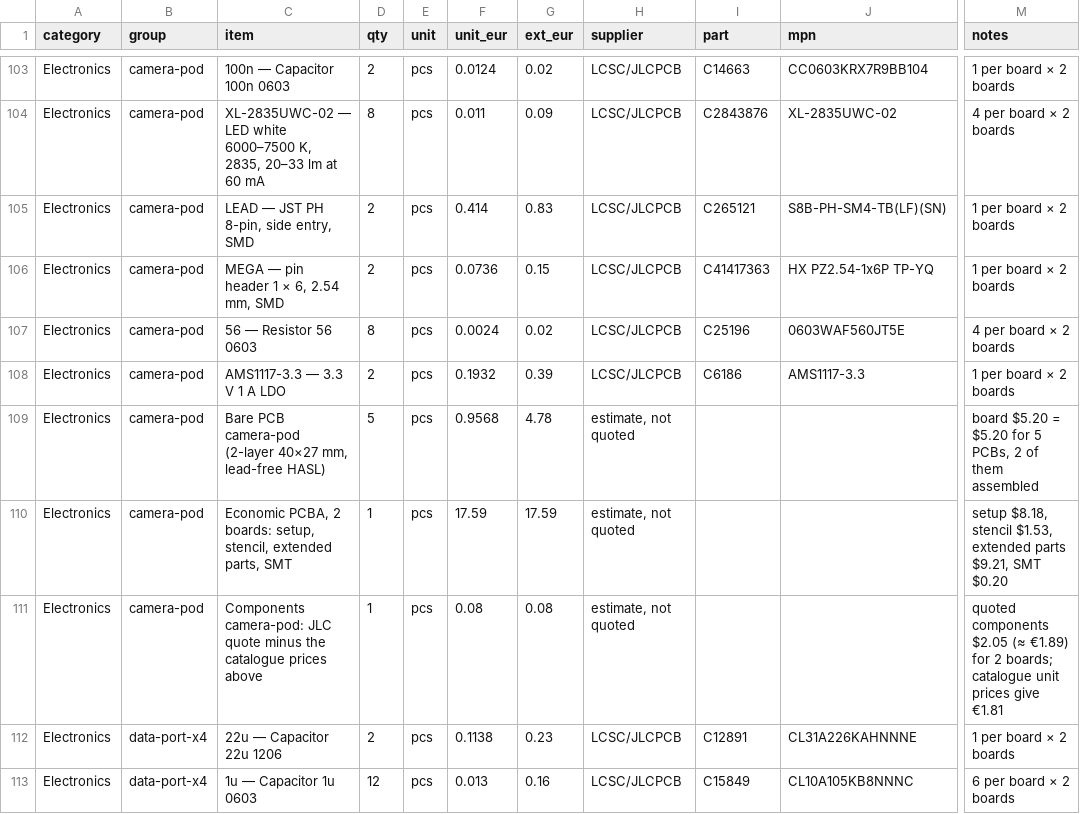
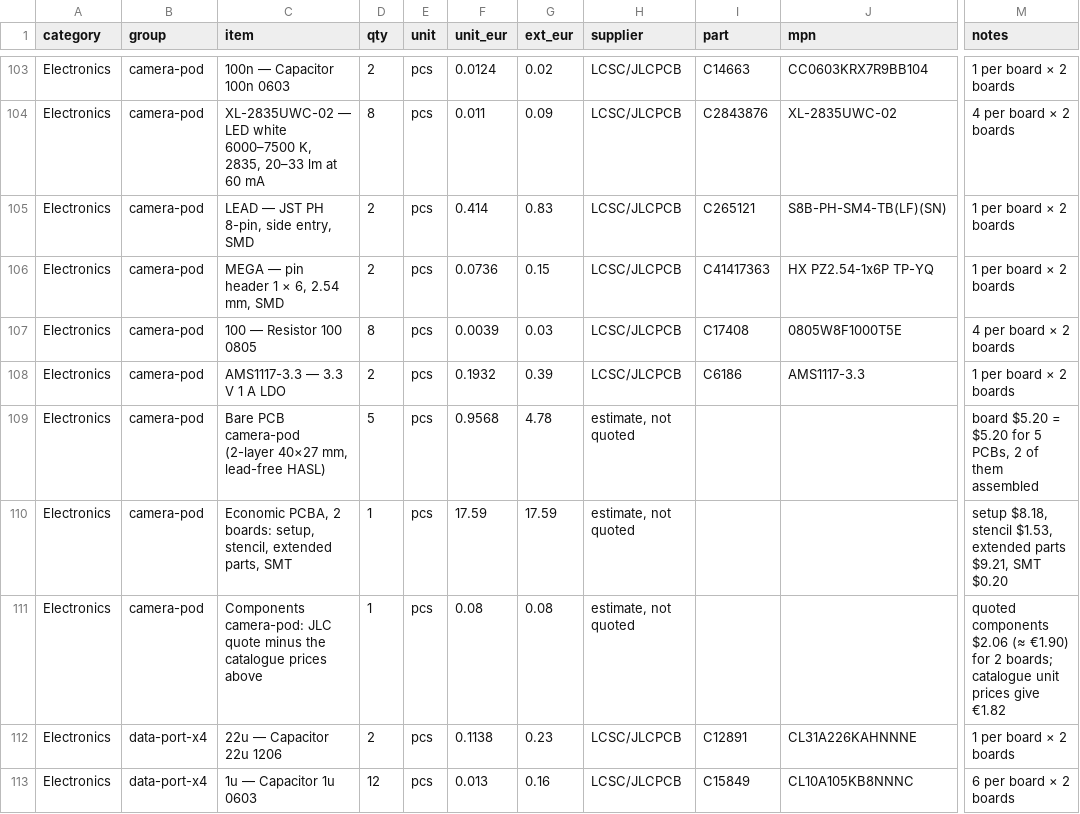
Before and after one commit to kartben/hw-testing-rack, a CSV file: bom/rack-bom.csv, drawn as a sheet; only a part is shown, gaps mark what is left out; the diff names each change by its address in the sheet, - before the commit and + after, or states it on an @@ line.

```diff
--- a/bom/rack-bom.csv
+++ b/bom/rack-bom.csv
-C107 (item): 56 — Resistor 56 0603
+C107 (item): 100 — Resistor 100 0805
-F107 (unit_eur): 0.0024
+F107 (unit_eur): 0.0039
-G107 (ext_eur): 0.02
+G107 (ext_eur): 0.03
-I107 (part): C25196
+I107 (part): C17408
-J107 (mpn): 0603WAF560JT5E
+J107 (mpn): 0805W8F1000T5E
-M111 (notes): quoted components $2.05 (≈ €1.89) for 2 boards; catalogue unit prices give €1.81
+M111 (notes): quoted components $2.06 (≈ €1.90) for 2 boards; catalogue unit prices give €1.82
```
Also changed, not shown: electronics/camera-pod/camera-pod-bom.csv, electronics/camera-pod/fab/camera-pod-bom-jlcpcb.csv, 14 other files.
